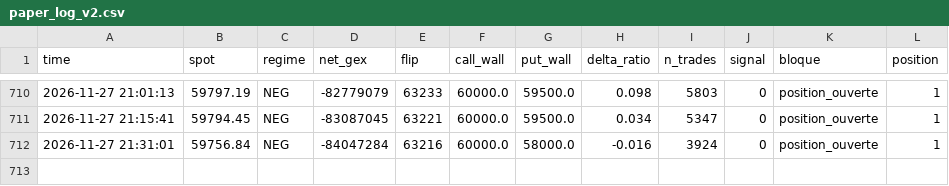
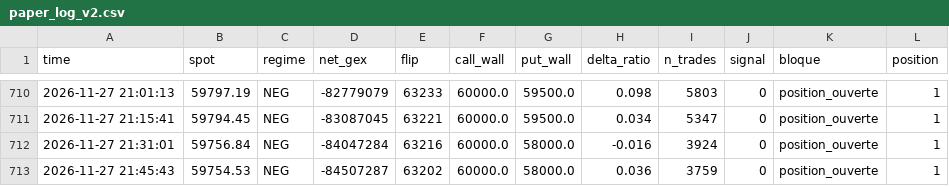
Before and after one commit to simonreist7-source/paper-bot, a CSV file: data/paper_log_v2.csv, drawn as a sheet; only a part is shown, gaps mark what is left out; the diff names each change by its address in the sheet, - before the commit and + after, or states it on an @@ line.

```diff
--- a/data/paper_log_v2.csv
+++ b/data/paper_log_v2.csv
+row 713: 2026-11-27 21:45:43 | 59754.53 | NEG | -84507287 | 63202 | 60000.0 | 58000.0 | 0.036 | 3759 | 0 | position_ouverte | 1
```
Also changed, not shown: 1 other file.
